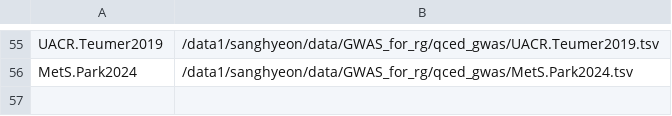
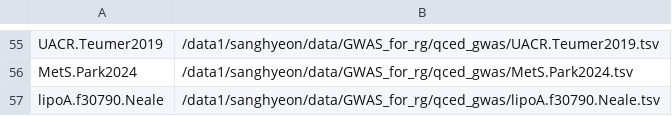
Before and after one commit to sanghyeonp/GWAS_preparation_for_rg, a CSV file: metadata_for_external_trait_rg.for_munging.csv, drawn as a sheet; only a part is shown, gaps mark what is left out; the diff names each change by its address in the sheet, - before the commit and + after, or states it on an @@ line.

```diff
--- a/metadata_for_external_trait_rg.for_munging.csv
+++ b/metadata_for_external_trait_rg.for_munging.csv
+row 57: lipoA.f30790.Neale | /data1/sanghyeon/data/GWAS_for_rg/qced_gwas/lipoA.f30790.Neale.tsv
```
Also changed, not shown: metadata_for_external_trait_rg.csv, metadata_for_external_trait_rg.munging_parsed.csv, 4 other files.
